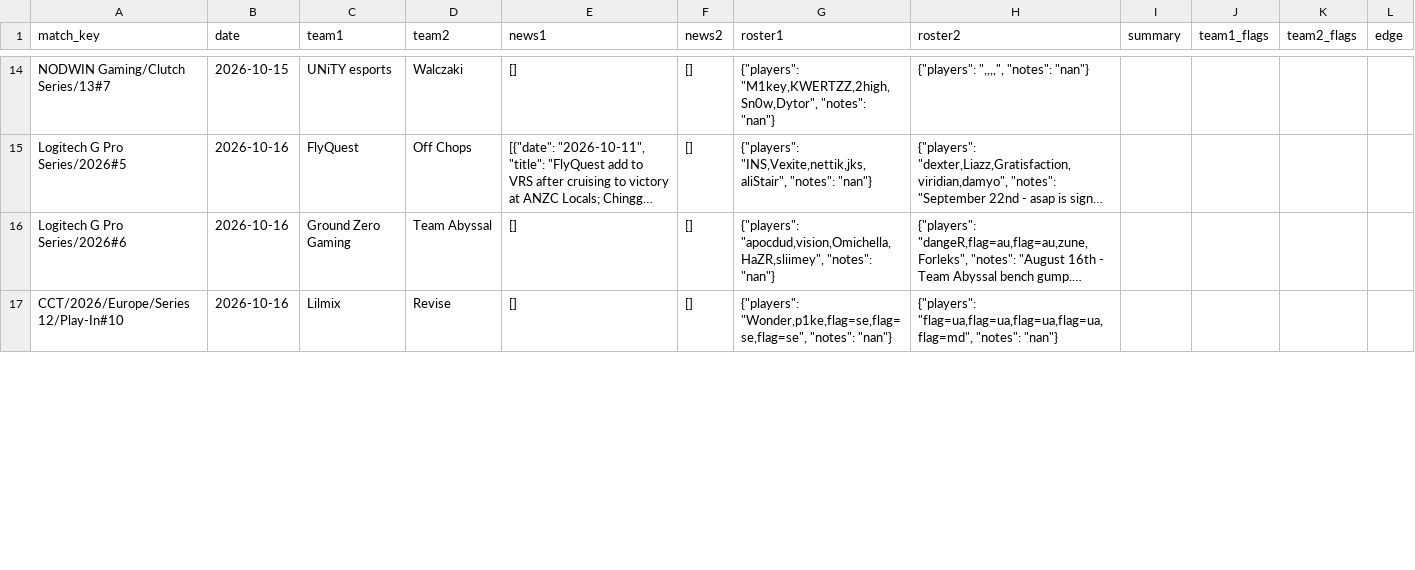
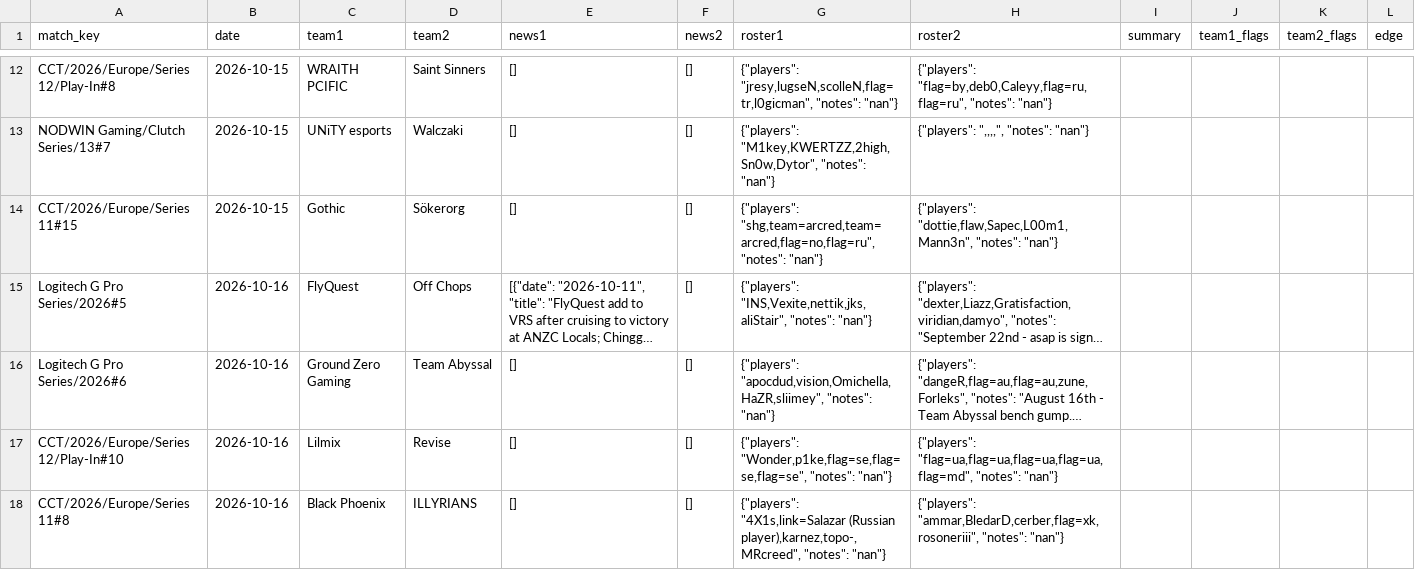
Before and after one commit to sb291099-create/Cs2-form, a CSV file: data/news.csv, drawn as a sheet; only a part is shown, gaps mark what is left out; long unchanged cells end in …; the diff covers the shown part only; the diff names each change by its address in the sheet, - before the commit and + after, or states it on an @@ line.

```diff
--- a/data/news.csv
+++ b/data/news.csv
+row 12: CCT/2026/Europe/Series 12/Play-In#8 | 2026-10-15 | WRAITH PCIFIC | Saint Sinners | [] | [] | {"players": "jresy,lugseN,scolleN,flag=tr,l0gicman", "notes": "nan"} | {"players": "flag=by,deb0,Caleyy,flag=ru,flag=ru", "notes": "nan"}
+row 14: CCT/2026/Europe/Series 11#15 | 2026-10-15 | Gothic | Sökerorg | [] | [] | {"players": "shg,team=arcred,team=arcred,flag=no,flag=ru", "notes": "nan"} | {"players": "dottie,flaw,Sapec,L00m1,Mann3n", "notes": "nan"}
+row 18: CCT/2026/Europe/Series 11#8 | 2026-10-16 | Black Phoenix | ILLYRIANS | [] | [] | {"players": "4X1s,link=Salazar (Russian player),karnez,topo-,MRcreed", "notes": "nan"} | {"players": "ammar,BledarD,cerber,flag=xk,rosoneriii", "notes": "nan"}
```
Also changed, not shown: 5 added rows, 4 removed rows and 6 edited cells elsewhere in this file, data/media.csv, data/rosters.csv, 4 other files.
